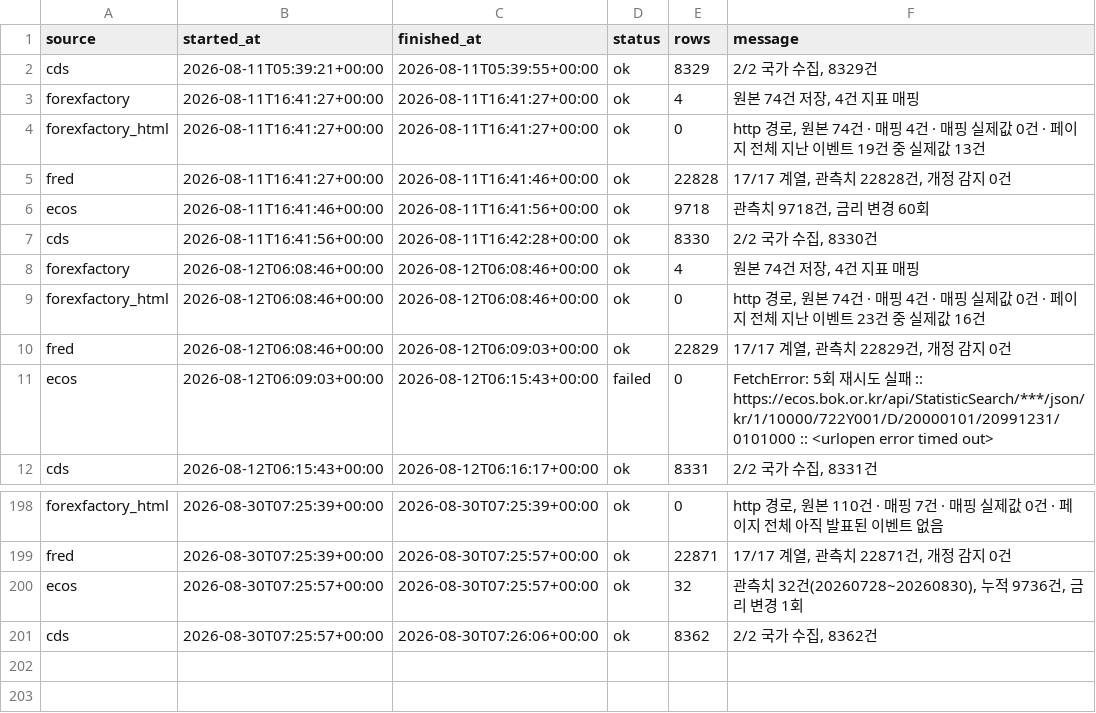
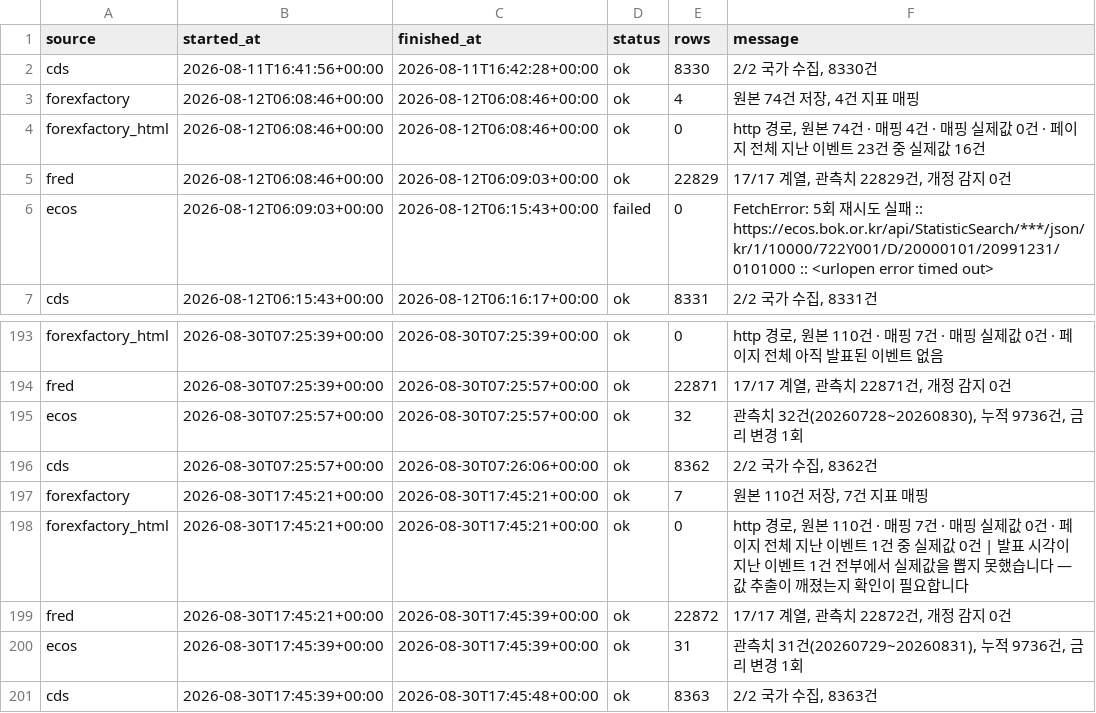
Before and after one commit to greyx9-sketch/macro, a CSV file: 시황/data/fetch_log.csv, drawn as a sheet; only a part is shown, gaps mark what is left out; removed rows and columns are numbered as before the commit, all else as after; the diff names each change by its address in the sheet, - before the commit and + after, or states it on an @@ line.

```diff
--- a/시황/data/fetch_log.csv
+++ b/시황/data/fetch_log.csv
-row 2: cds | 2026-08-11T05:39:21+00:00 | 2026-08-11T05:39:55+00:00 | ok | 8329 | 2/2 국가 수집, 8329건
-row 3: forexfactory | 2026-08-11T16:41:27+00:00 | 2026-08-11T16:41:27+00:00 | ok | 4 | 원본 74건 저장, 4건 지표 매핑
-row 4: forexfactory_html | 2026-08-11T16:41:27+00:00 | 2026-08-11T16:41:27+00:00 | ok | 0 | http 경로, 원본 74건 · 매핑 4건 · 매핑 실제값 0건 · 페이지 전체 지난 이벤트 19건 중 실제값 13건
-row 5: fred | 2026-08-11T16:41:27+00:00 | 2026-08-11T16:41:46+00:00 | ok | 22828 | 17/17 계열, 관측치 22828건, 개정 감지 0건
-row 6: ecos | 2026-08-11T16:41:46+00:00 | 2026-08-11T16:41:56+00:00 | ok | 9718 | 관측치 9718건, 금리 변경 60회
+row 197: forexfactory | 2026-08-30T17:45:21+00:00 | 2026-08-30T17:45:21+00:00 | ok | 7 | 원본 110건 저장, 7건 지표 매핑
+row 198: forexfactory_html | 2026-08-30T17:45:21+00:00 | 2026-08-30T17:45:21+00:00 | ok | 0 | http 경로, 원본 110건 · 매핑 7건 · 매핑 실제값 0건 · 페이지 전체 지난 이벤트 1건 중 실제값 0건 | 발표 시각이 지난 이벤트 1건 전부에서 실제값을 뽑지 못했습니다 — 값 추출이 깨졌는지 확인이 필요합니다
+row 199: fred | 2026-08-30T17:45:21+00:00 | 2026-08-30T17:45:39+00:00 | ok | 22872 | 17/17 계열, 관측치 22872건, 개정 감지 0건
+row 200: ecos | 2026-08-30T17:45:39+00:00 | 2026-08-30T17:45:39+00:00 | ok | 31 | 관측치 31건(20260729~20260831), 누적 9736건, 금리 변경 1회
+row 201: cds | 2026-08-30T17:45:39+00:00 | 2026-08-30T17:45:48+00:00 | ok | 8363 | 2/2 국가 수집, 8363건
```
Also changed, not shown: 4 other files.
